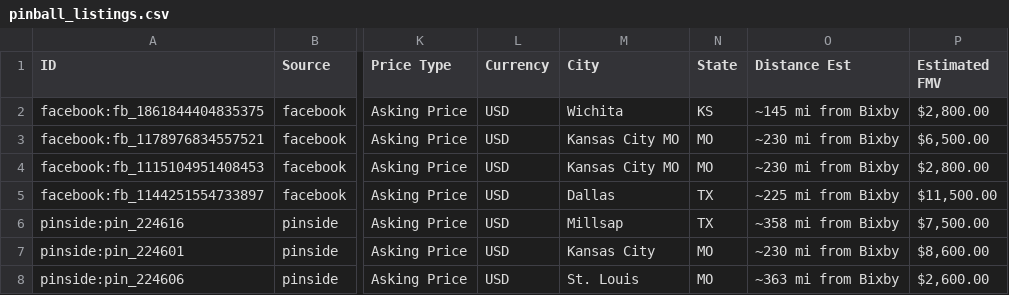
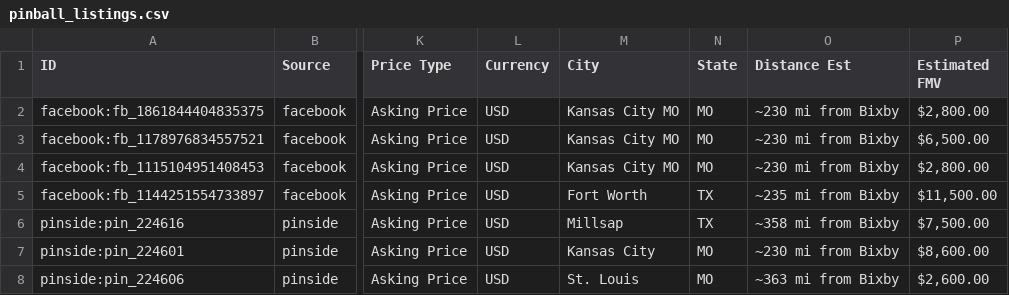
Before and after one commit to farmerboy772/farmerboy772.github.io, a CSV file: pinball_listings.csv, drawn as a sheet; only a part is shown, gaps mark what is left out; the diff names each change by its address in the sheet, - before the commit and + after, or states it on an @@ line.

Commit message:
Update pinball listings: 2026-11-16 01:27 CDT

```diff
--- a/pinball_listings.csv
+++ b/pinball_listings.csv
-M2 (City): Wichita
+M2 (City): Kansas City MO
-N2 (State): KS
+N2 (State): MO
-O2 (Distance Est): ~145 mi from Bixby
+O2 (Distance Est): ~230 mi from Bixby
-M5 (City): Dallas
+M5 (City): Fort Worth
-O5 (Distance Est): ~225 mi from Bixby
+O5 (Distance Est): ~235 mi from Bixby
```
Also changed, not shown: 5 other files.
